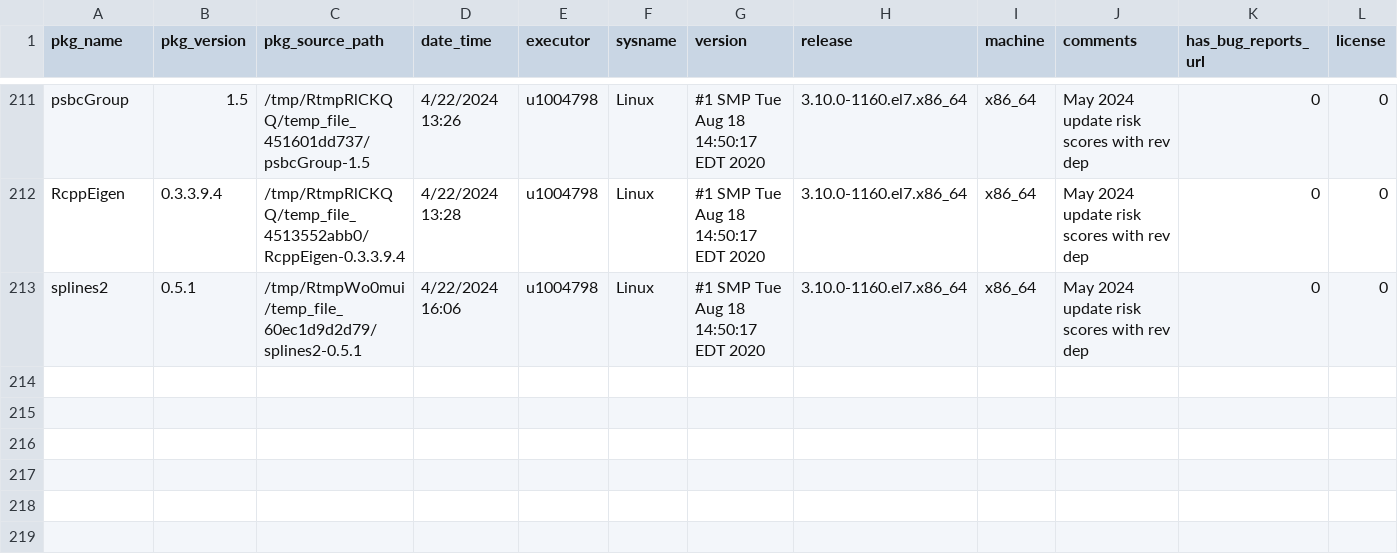
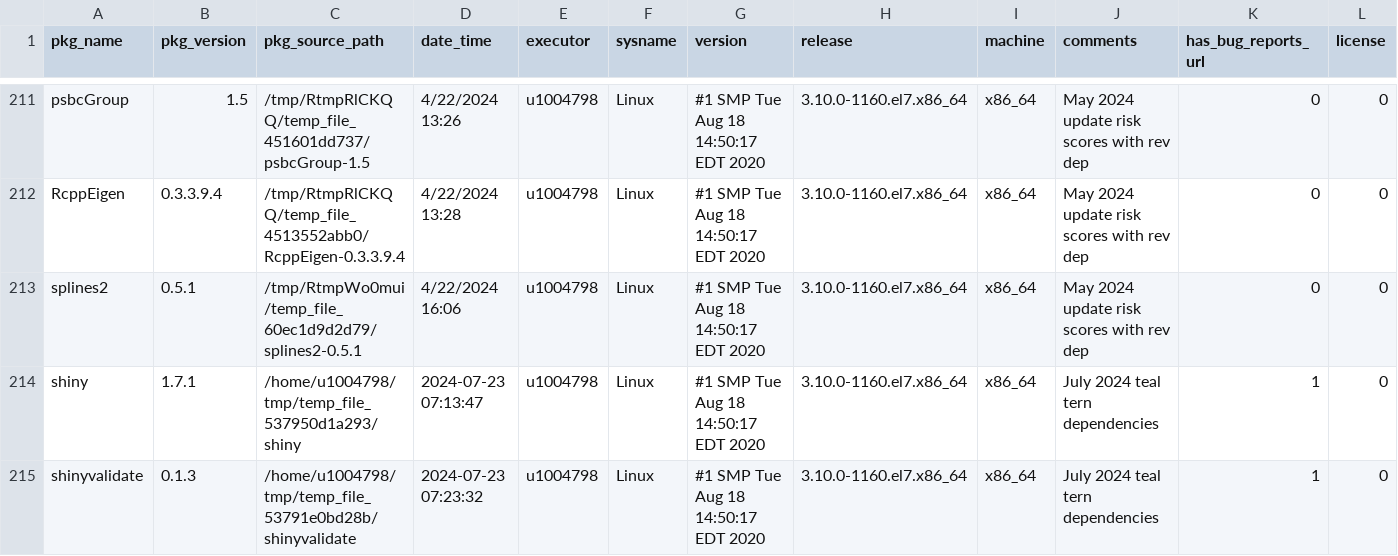
Before and after one commit to Sanofi-Public/risk.assessr, a CSV file: inst/extdata/riskdata_results.csv, drawn as a sheet; only a part is shown, gaps mark what is left out; rows hold the shown columns only; the diff names each change by its address in the sheet, - before the commit and + after, or states it on an @@ line.

Commit message:
shiny shinyvalidate riskmetric data

```diff
--- a/inst/extdata/riskdata_results.csv
+++ b/inst/extdata/riskdata_results.csv
+row 214: shiny | 1.7.1 | /home/u1004798/tmp/temp_file_537950d1a293/shiny | 2024-07-23 07:13:47 | u1004798 | Linux | #1 SMP Tue Aug 18 14:50:17 EDT 2020 | 3.10.0-1160.el7.x86_64 | x86_64 | July 2024 teal tern dependencies | 1 | 0
+row 215: shinyvalidate | 0.1.3 | /home/u1004798/tmp/temp_file_53791e0bd28b/shinyvalidate | 2024-07-23 07:23:32 | u1004798 | Linux | #1 SMP Tue Aug 18 14:50:17 EDT 2020 | 3.10.0-1160.el7.x86_64 | x86_64 | July 2024 teal tern dependencies | 1 | 0
```
Also changed, not shown: 6 other files.
